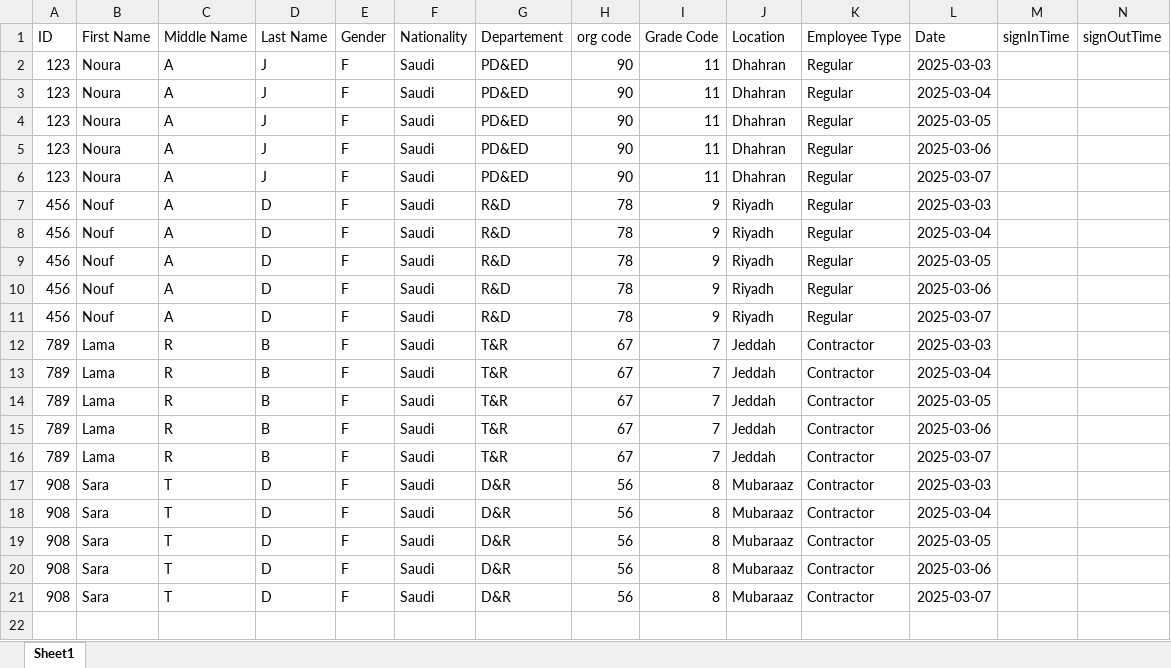
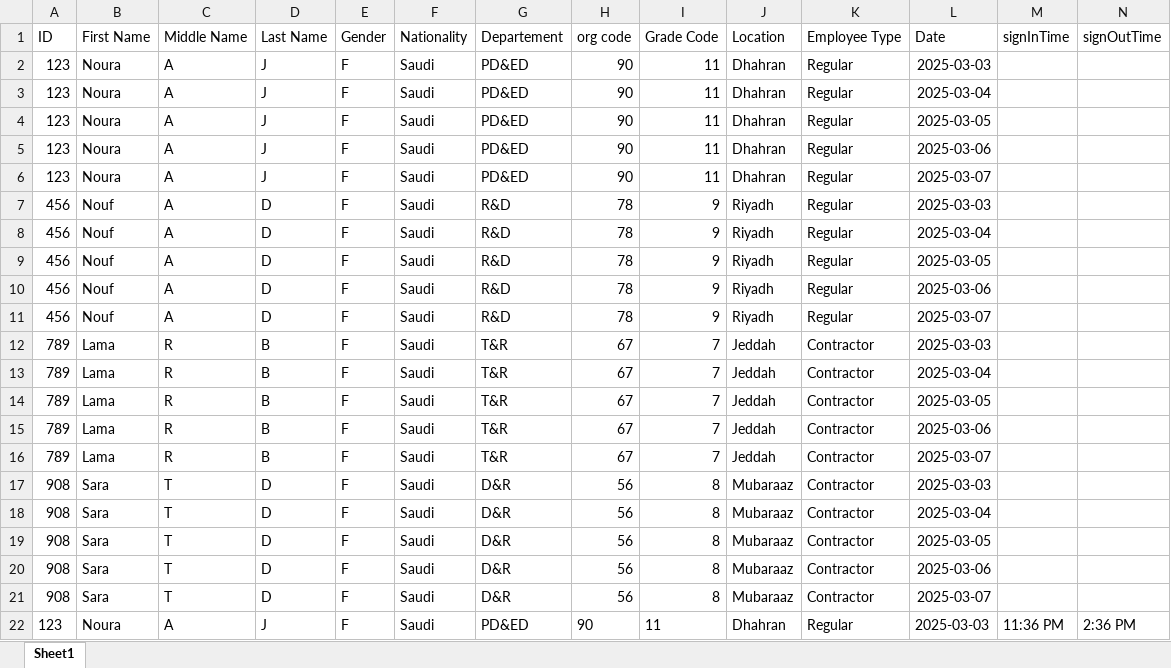
Before and after one commit to Noura-j/excelfile, an Excel workbook: test.xlsx, sheet Sheet1, drawn as a sheet; values as stored, in another font and other column widths than the file's, no borders; table styles not drawn; the diff names each change by its address in the sheet, - before the commit and + after, or states it on an @@ line.

Commit message:
Updated sign-in/sign-out times

```diff
--- a/test.xlsx (sheet Sheet1)
+++ b/test.xlsx (sheet Sheet1)
+row 22: 123 | Noura | A | J | F | Saudi | PD&ED | 90 | 11 | Dhahran | Regular | 2025-03-03 | 11:36 PM | 2:36 PM
```
